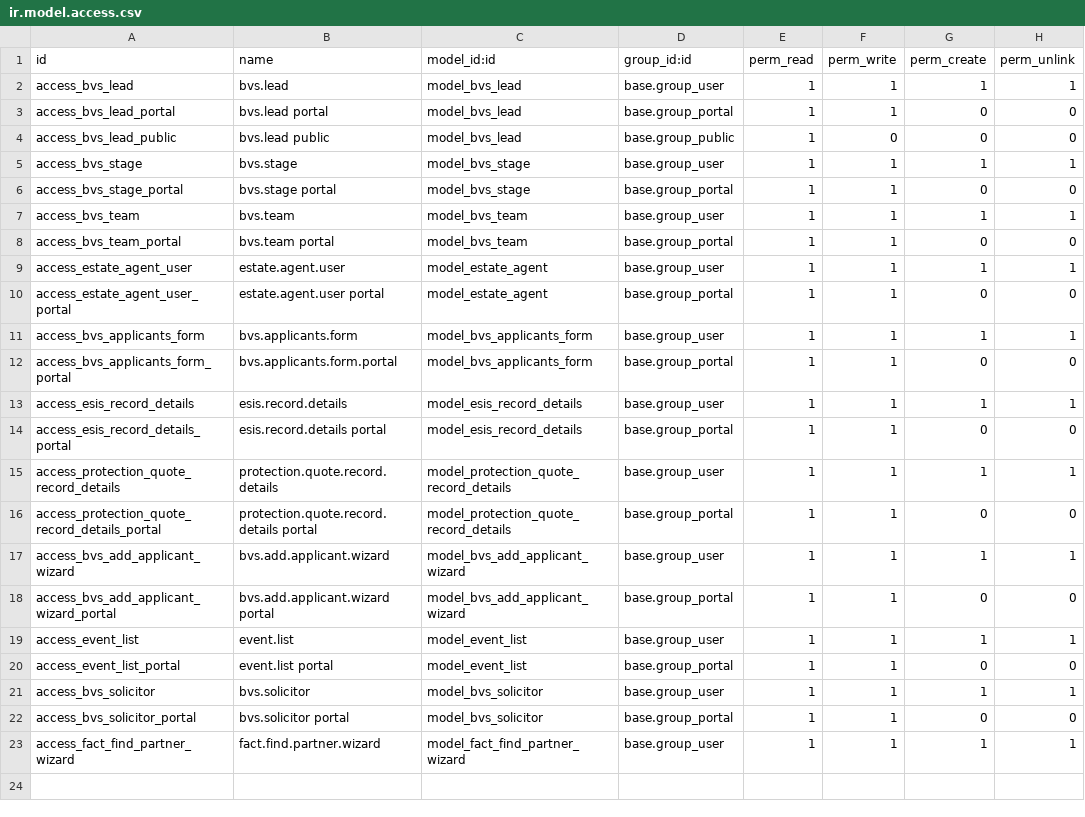
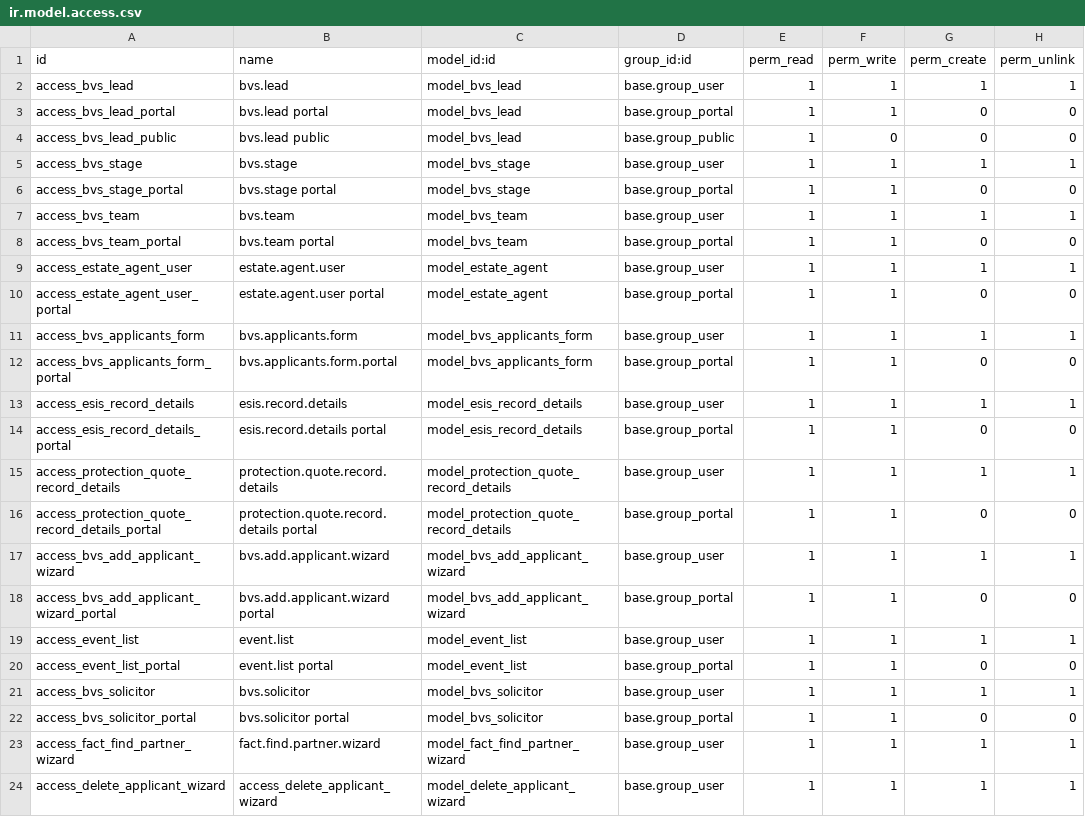
Before and after one commit to nerosoft-bvs/bvs, a CSV file: bvs_crm/security/ir.model.access.csv, drawn as a sheet.

```diff
--- a/bvs_crm/security/ir.model.access.csv
+++ b/bvs_crm/security/ir.model.access.csv
@@ -23 +23,2 @@ access_bvs_solicitor_portal,bvs.solicitor portal,model_bvs_solicitor,base.group_
 access_fact_find_partner_wizard,fact.find.partner.wizard,model_fact_find_partner_wizard,base.group_user,1,1,1,1
+access_delete_applicant_wizard,access_delete_applicant_wizard,model_delete_applicant_wizard,base.group_user,1,1,1,1
```
Also changed, not shown: 25 other files.
